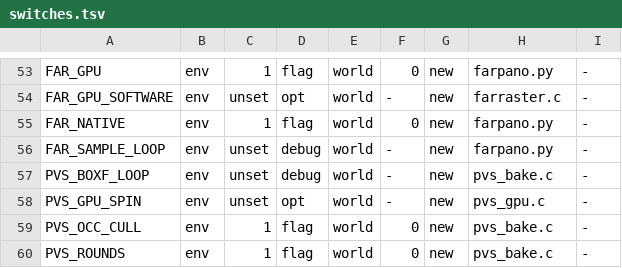
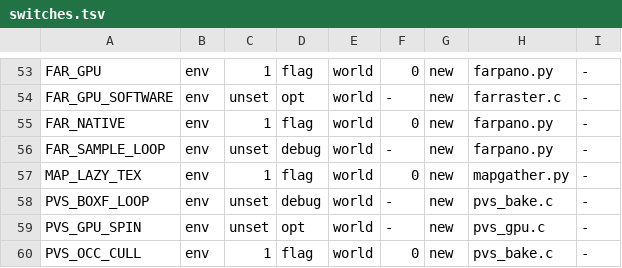
Before and after one commit to nekomancer01/DarkSoulsPS2, a TSV file: tools/switches.tsv, drawn as a sheet; only a part is shown, gaps mark what is left out; the shorter side is filled out with more unchanged rows.

```diff
--- a/tools/switches.tsv
+++ b/tools/switches.tsv
@@ -56,2 +56,3 @@ FAR_NATIVE	env	1	flag	world	0	new	farpano.py	-
 FAR_SAMPLE_LOOP	env	unset	debug	world	-	new	farpano.py	-
+MAP_LAZY_TEX	env	1	flag	world	0	new	mapgather.py	-
 PVS_BOXF_LOOP	env	unset	debug	world	-	new	pvs_bake.c	-
```
Also changed, not shown: 2 other files.
